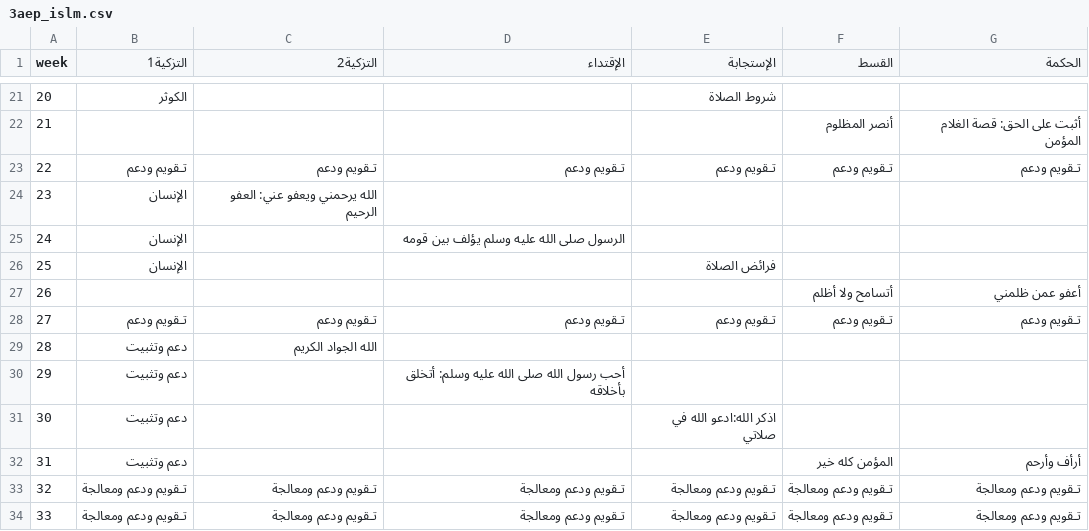
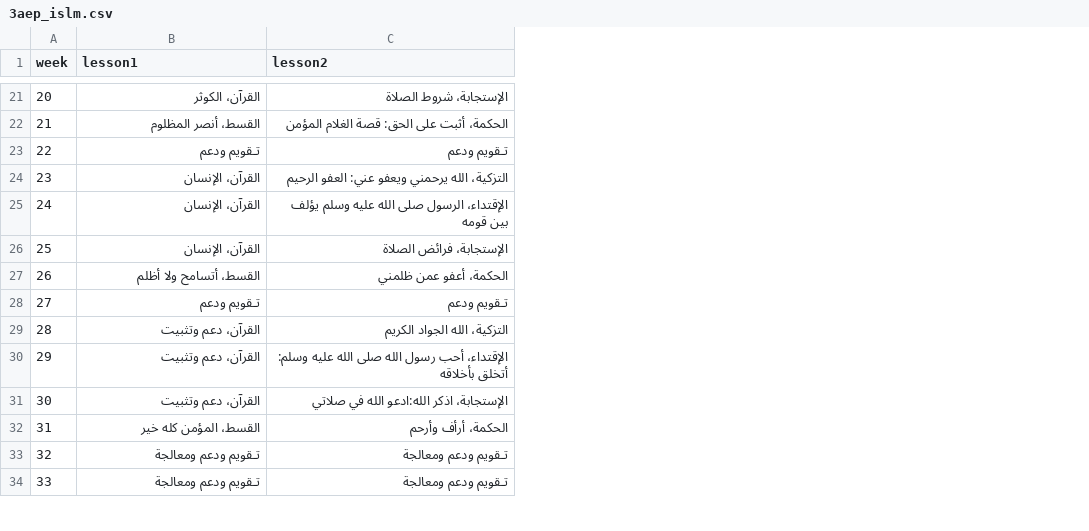
Before and after one commit to tx99h4/teachertaskjournal, a CSV file: journal/3aep/3aep_islm.csv, drawn as a sheet; only a part is shown, gaps mark what is left out; removed rows and columns are numbered as before the commit, all else as after; the diff covers the shown part only; the diff names each change by its address in the sheet, - before the commit and + after, or states it on an @@ line.

```diff
--- a/journal/3aep/3aep_islm.csv
+++ b/journal/3aep/3aep_islm.csv
-column B (التزكية1), rows 21-34: الكوثر |  | تـقويم ودعم | الإنسان | الإنسان | الإنسان |  | تـقويم ودعم | دعم وتثبيت | دعم وتثبيت | دعم وتثبيت | دعم وتثبيت | تـقويم ودعم ومعالجة | تـقويم ودعم ومعالجة
-column E (الإستجابة), rows 21-34: شروط الصلاة |  | تـقويم ودعم |  |  | فرائض الصلاة |  | تـقويم ودعم |  |  | اذكر الله:ادعو الله في صلاتي |  | تـقويم ودعم ومعالجة | تـقويم ودعم ومعالجة
-column F (القسط), rows 22-34: أنصر المظلوم | تـقويم ودعم |  |  |  | أتسامح ولا أظلم | تـقويم ودعم |  |  |  | المؤمن كله خير | تـقويم ودعم ومعالجة | تـقويم ودعم ومعالجة
-column G (الحكمة), rows 22-34: أثبت على الحق: قصة الغلام المؤمن | تـقويم ودعم |  |  |  | أعفو عمن ظلمني | تـقويم ودعم |  |  |  | أرأف وأرحم | تـقويم ودعم ومعالجة | تـقويم ودعم ومعالجة
-B1: التزكية2
+B1: lesson1
-C1: الإقتداء
+C1: lesson2
-B21 (lesson1): (empty)
+B21 (lesson1): القرآن، الكوثر
-C21 (lesson2): (empty)
+C21 (lesson2): الإستجابة، شروط الصلاة
-B22 (lesson1): (empty)
+B22 (lesson1): القسط، أنصر المظلوم
-C22 (lesson2): (empty)
+C22 (lesson2): الحكمة، أثبت على الحق: قصة الغلام المؤمن
-B24 (lesson1): الله يرحمني ويعفو عني: العفو الرحيم
+B24 (lesson1): القرآن، الإنسان
-C24 (lesson2): (empty)
+C24 (lesson2): التزكية، الله يرحمني ويعفو عني: العفو الرحيم
-B25:B26 (lesson1): (empty)
+B25:B26 (lesson1): القرآن، الإنسان
-C25 (lesson2): الرسول صلى الله عليه وسلم يؤلف بين قومه
+C25 (lesson2): الإقتداء، الرسول صلى الله عليه وسلم يؤلف بين قومه
-C26 (lesson2): (empty)
+C26 (lesson2): الإستجابة، فرائض الصلاة
-B27 (lesson1): (empty)
+B27 (lesson1): القسط، أتسامح ولا أظلم
-C27 (lesson2): (empty)
+C27 (lesson2): الحكمة، أعفو عمن ظلمني
-B29 (lesson1): الله الجواد الكريم
+B29 (lesson1): القرآن، دعم وتثبيت
-C29 (lesson2): (empty)
+C29 (lesson2): التزكية، الله الجواد الكريم
-B30:B31 (lesson1): (empty)
+B30:B31 (lesson1): القرآن، دعم وتثبيت
-C30 (lesson2): أحب رسول…
+C30 (lesson2): الإقتداء، أحب رسول…
-C31 (lesson2): (empty)
+C31 (lesson2): الإستجابة، اذكر الله:ادعو الله في صلاتي
-B32 (lesson1): (empty)
+B32 (lesson1): القسط، المؤمن كله خير
-C32 (lesson2): (empty)
+C32 (lesson2): الحكمة، أرأف وأرحم
```
Also changed, not shown: 28 edited cells elsewhere in this file, journal/6aep/6aep_islm.csv, 2 other files.
